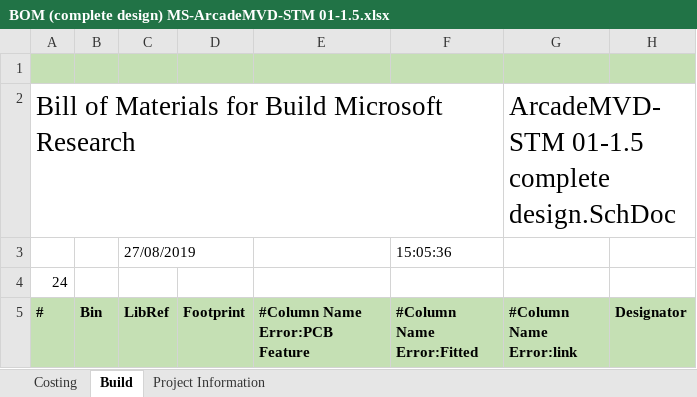
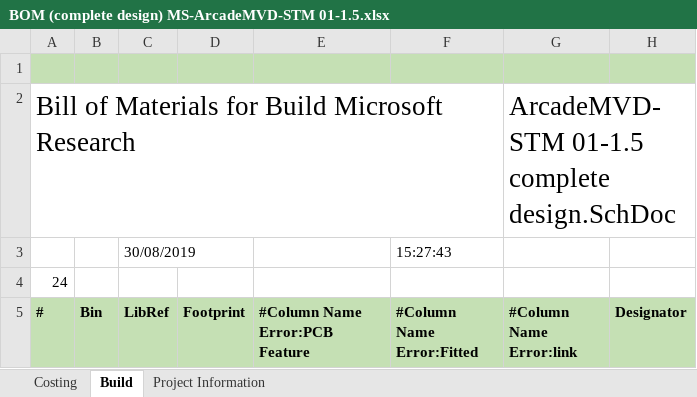
Before and after one commit to microsoft/pxt-arcade-hardware-designs, an Excel workbook: ArcadeMVD-STM v1.5/BOM MS-ArcadeMVD-STM 01-1.5/BOM (complete design) MS-ArcadeMVD-STM 01-1.5.xlsx, sheet Build, drawn as a sheet; only a part is shown; values as stored, in another font and other column widths than the file's, no borders; removed rows and columns are numbered as before the commit, all else as after; the diff names each change by its address in the sheet, - before the commit and + after, or states it on an @@ line.

```diff
--- a/ArcadeMVD-STM v1.5/BOM MS-ArcadeMVD-STM 01-1.5/BOM (complete design) MS-ArcadeMVD-STM 01-1.5.xlsx (sheet Build)
+++ b/ArcadeMVD-STM v1.5/BOM MS-ArcadeMVD-STM 01-1.5/BOM (complete design) MS-ArcadeMVD-STM 01-1.5.xlsx (sheet Build)
-row 3:  |  | 27/08/2019 |  |  | 15:05:36
+row 3:  |  | 30/08/2019 |  |  | 15:27:43
```
Also changed, not shown: sheet Costing, sheet Project Information, hidden cells, ArcadeMVD-STM v1.5/BOM MS-ArcadeMVD-STM 01-1.5/BOM (alternative parts) MS-ArcadeMVD-STM 01-1.5.xlsx, 17 other files.
